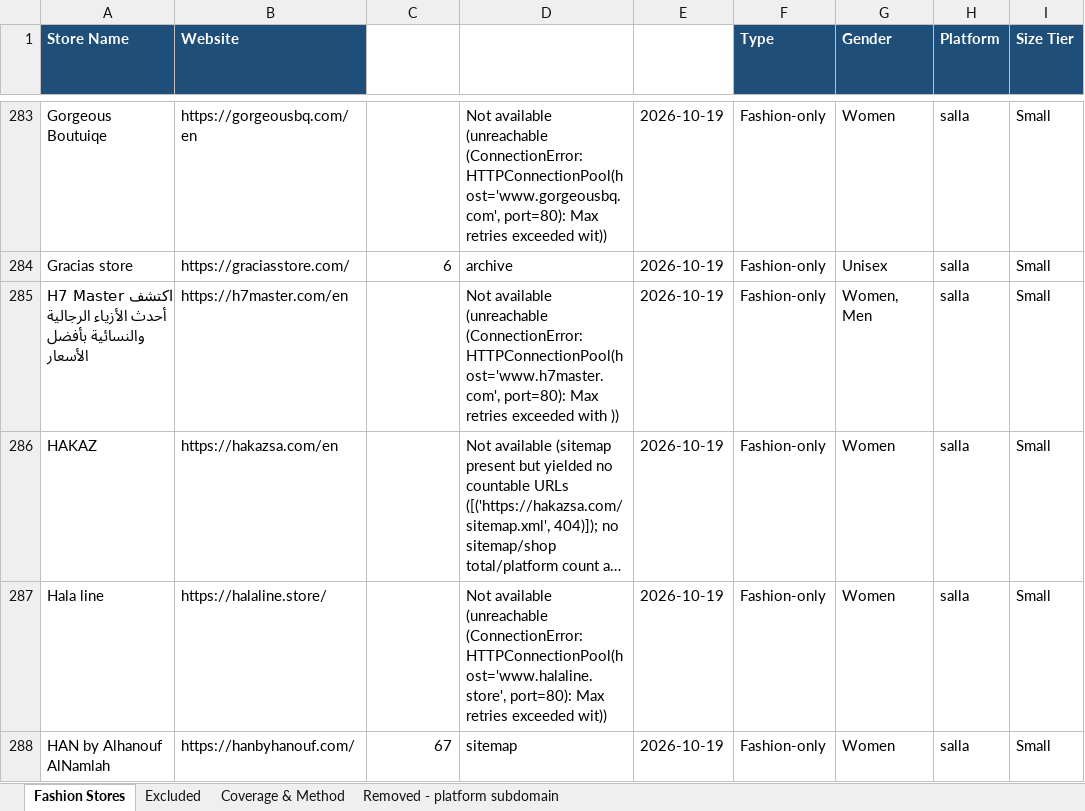
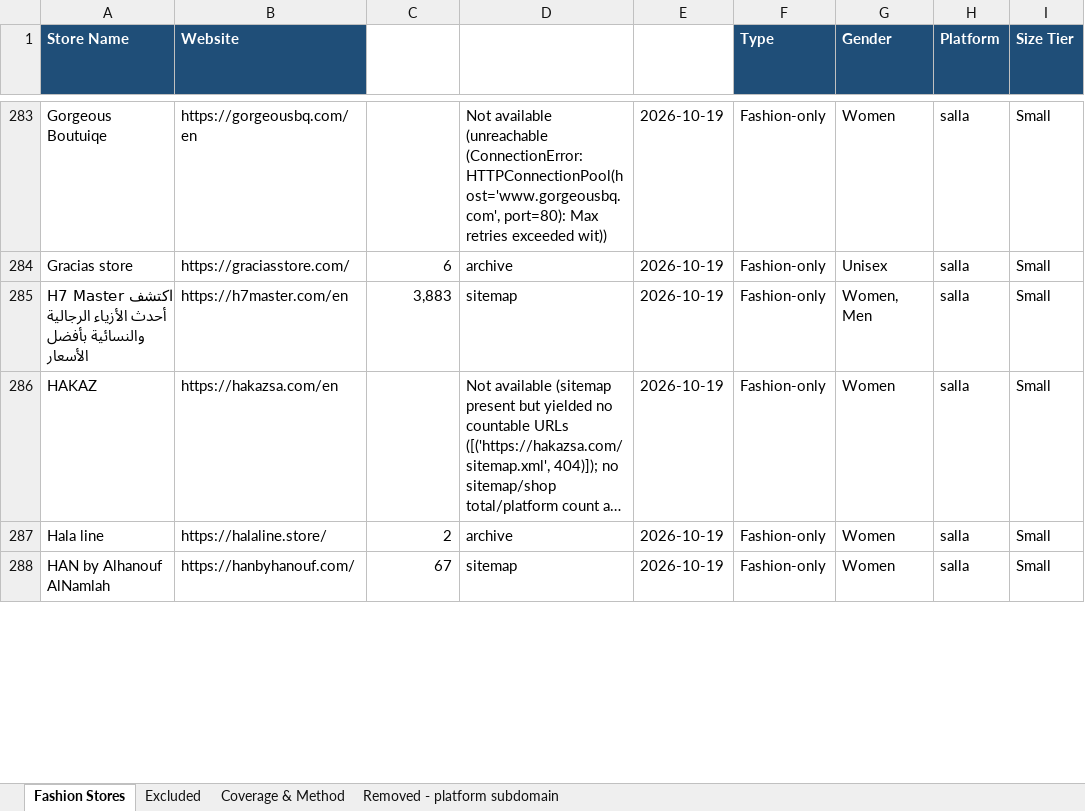
Before and after one commit to abaszeinn-beep/research, an Excel workbook: markets/fashion/Saudi_Arabia_Fashion_Stores.xlsx, sheet Fashion Stores, drawn as a sheet; only a part is shown, gaps mark what is left out; long unchanged cells end in …; values as stored, in another font and other column widths than the file's, no borders; the diff covers the shown part only; the diff names each change by its address in the sheet, - before the commit and + after, or states it on an @@ line.

```diff
--- a/markets/fashion/Saudi_Arabia_Fashion_Stores.xlsx (sheet Fashion Stores)
+++ b/markets/fashion/Saudi_Arabia_Fashion_Stores.xlsx (sheet Fashion Stores)
-C285 (Website Pages Count): (empty)
+C285 (Website Pages Count): 3,883
-D285 (Count Method): Not available (unreachable (ConnectionError: HTTPConnectionPool(host='www.h7master.com', port=80): Max retries exceeded with ))
+D285 (Count Method): sitemap
-C287 (Website Pages Count): (empty)
+C287 (Website Pages Count): 2
-D287 (Count Method): Not available (unreachable (ConnectionError: HTTPConnectionPool(host='www.halaline.store', port=80): Max retries exceeded wit))
+D287 (Count Method): archive
```
Also changed, not shown: 41 edited cells elsewhere in this sheet, sheet Coverage & Method, markets/fashion/Kuwait_Fashion_Stores.xlsx, markets/fashion/Qatar_Fashion_Stores.xlsx, 7 other files.
